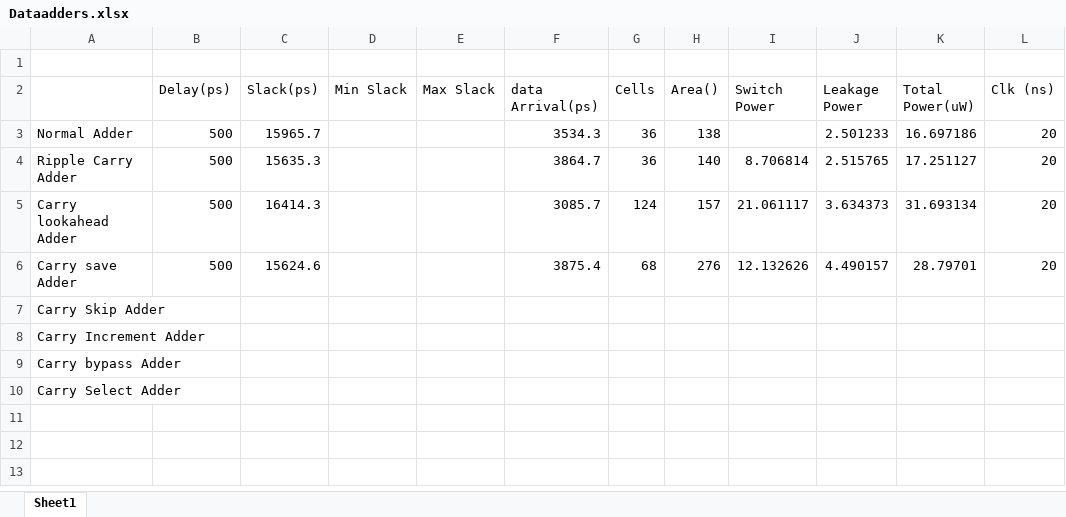
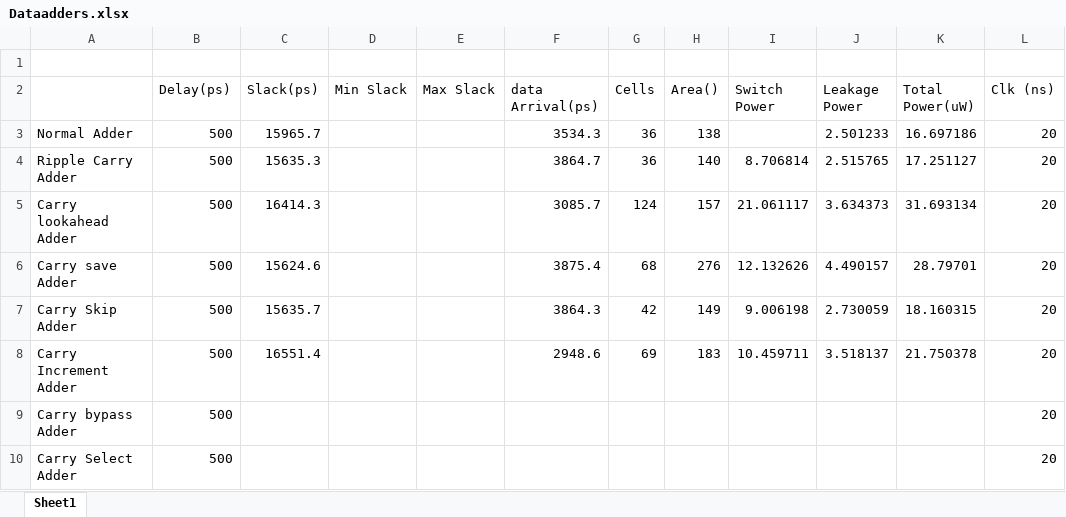
Before and after one commit to Abd-ELrahmanHamza/VLSI, an Excel workbook: Sythesis/Dataadders.xlsx, sheet Sheet1, drawn as a sheet; values as stored, in another font and other column widths than the file's, no borders; the diff names each change by its address in the sheet, - before the commit and + after, or states it on an @@ line.

```diff
--- a/Sythesis/Dataadders.xlsx (sheet Sheet1)
+++ b/Sythesis/Dataadders.xlsx (sheet Sheet1)
-B7:B10 (Delay(ps)): (empty)
+B7:B10 (Delay(ps)): 500
-C7 (Slack(ps)): (empty)
+C7 (Slack(ps)): 15635.7
-F7 (data Arrival(ps)): (empty)
+F7 (data Arrival(ps)): 3864.3
-G7 (Cells): (empty)
+G7 (Cells): 42
-H7 (Area()): (empty)
+H7 (Area()): 149
-I7 (Switch Power): (empty)
+I7 (Switch Power): 9.006198
-J7 (Leakage Power): (empty)
+J7 (Leakage Power): 2.730059
-K7 (Total Power(uW)): (empty)
+K7 (Total Power(uW)): 18.160315
-L7:L10 (Clk (ns)): (empty)
+L7:L10 (Clk (ns)): 20
-C8 (Slack(ps)): (empty)
+C8 (Slack(ps)): 16551.4
-F8 (data Arrival(ps)): (empty)
+F8 (data Arrival(ps)): 2948.6
-G8 (Cells): (empty)
+G8 (Cells): 69
-H8 (Area()): (empty)
+H8 (Area()): 183
-I8 (Switch Power): (empty)
+I8 (Switch Power): 10.459711
-J8 (Leakage Power): (empty)
+J8 (Leakage Power): 3.518137
-K8 (Total Power(uW)): (empty)
+K8 (Total Power(uW)): 21.750378
```
Also changed, not shown: 26 other files.
